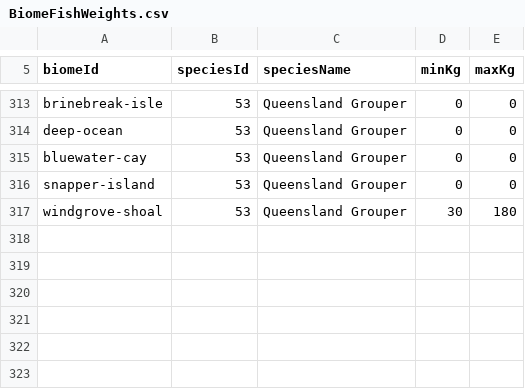
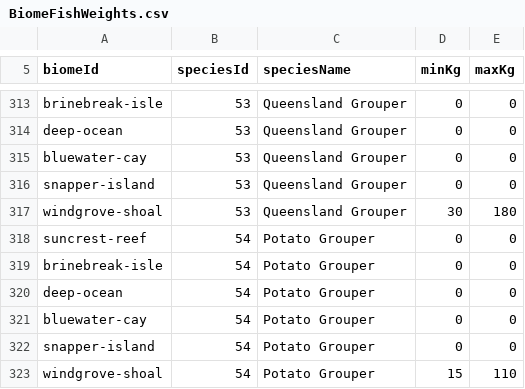
Before and after one commit to GalacticSlayer/3D-Android-Open-World, a CSV file: Assets/Resources/FishingTuning/BiomeFishWeights.csv, drawn as a sheet; only a part is shown, gaps mark what is left out; the diff names each change by its address in the sheet, - before the commit and + after, or states it on an @@ line.

Commit message:
Add Windgrove Potato Grouper with authored assets and Heavy Jig catches

```diff
--- a/Assets/Resources/FishingTuning/BiomeFishWeights.csv
+++ b/Assets/Resources/FishingTuning/BiomeFishWeights.csv
+row 318: suncrest-reef | 54 | Potato Grouper | 0 | 0
+row 319: brinebreak-isle | 54 | Potato Grouper | 0 | 0
+row 320: deep-ocean | 54 | Potato Grouper | 0 | 0
+row 321: bluewater-cay | 54 | Potato Grouper | 0 | 0
+row 322: snapper-island | 54 | Potato Grouper | 0 | 0
+row 323: windgrove-shoal | 54 | Potato Grouper | 15 | 110
```
Also changed, not shown: Assets/Resources/FishingTuning/BiomeBaitSpeciesChance.csv, Assets/Resources/FishingTuning/BiomeFishStats.csv, 23 other files.
